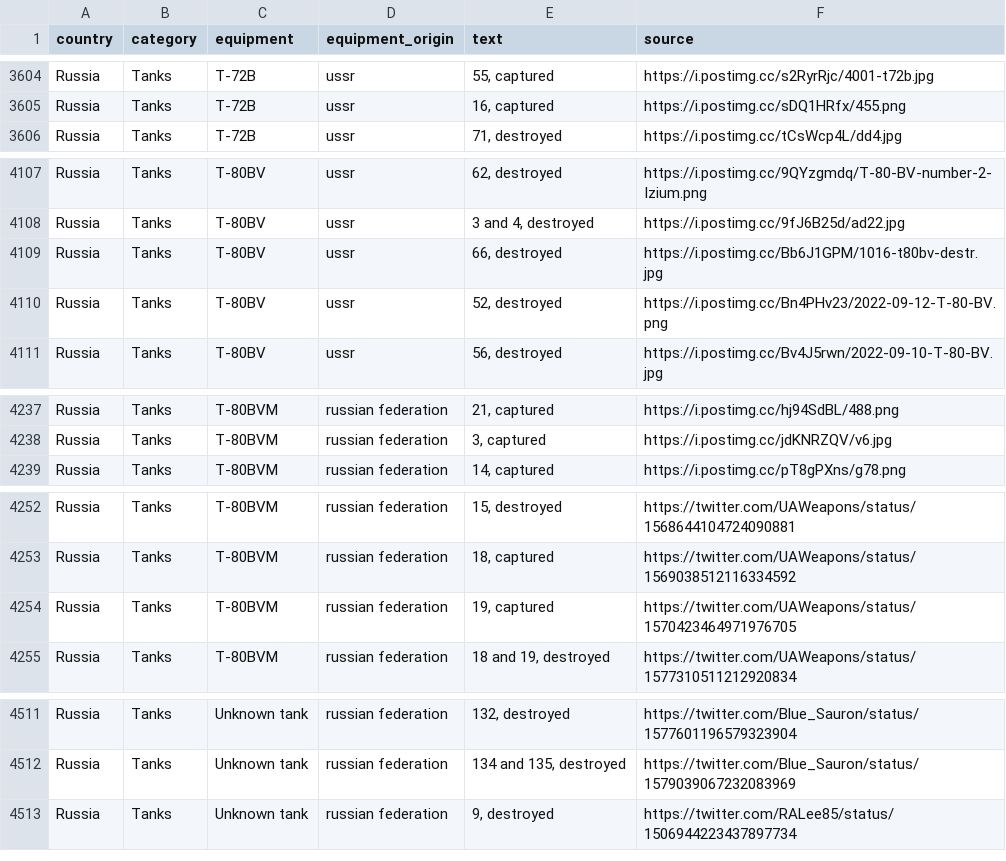
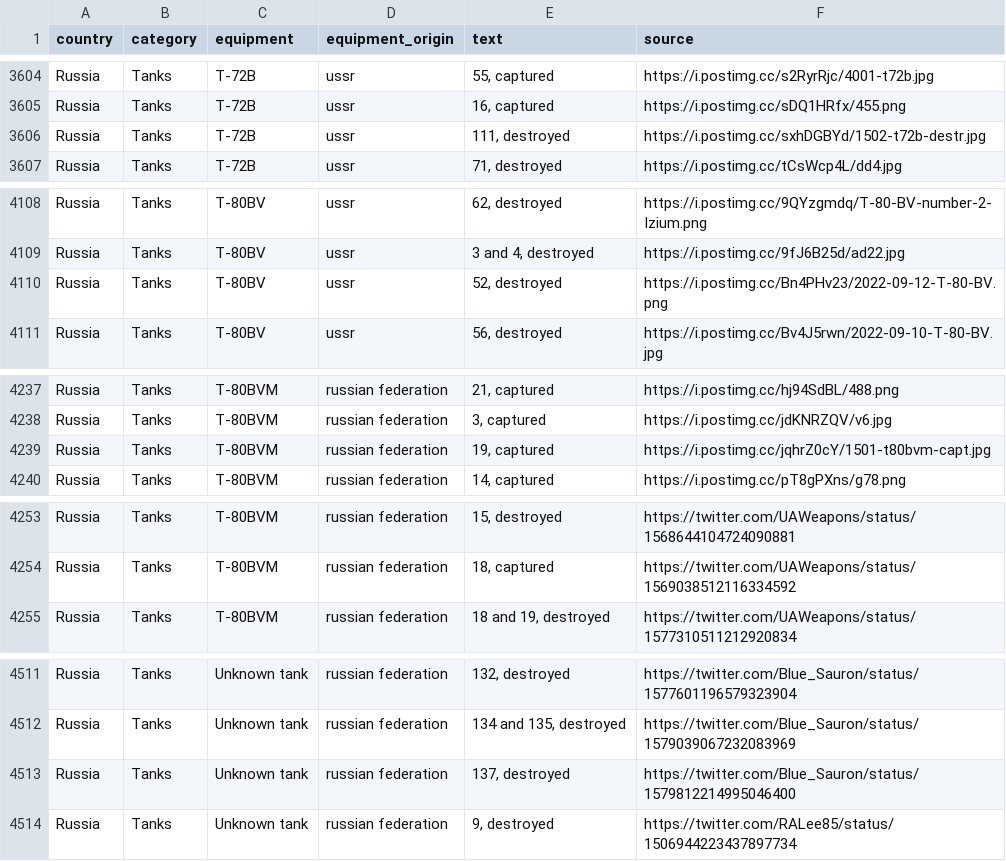
Before and after one commit to mauforonda/ukraine, a CSV file: reports.csv, drawn as a sheet; only a part is shown, gaps mark what is left out; the diff covers the shown part only.

```diff
--- a/reports.csv
+++ b/reports.csv
@@ -3605,2 +3605,3 @@ Russia,Tanks ,T-72B,ussr,"55, captured",https://i.postimg.cc/s2RyrRjc/4001-t72b.
 Russia,Tanks ,T-72B,ussr,"16, captured",https://i.postimg.cc/sDQ1HRfx/455.png
+Russia,Tanks ,T-72B,ussr,"111, destroyed",https://i.postimg.cc/sxhDGBYd/1502-t72b-destr.jpg
 Russia,Tanks ,T-72B,ussr,"71, destroyed",https://i.postimg.cc/tCsWcp4L/dd4.jpg
@@ -4108,3 +4109,2 @@ Russia,Tanks ,T-80BV,ussr,"62, destroyed",https://i.postimg.cc/9QYzgmdq/T-80-BV-
 Russia,Tanks ,T-80BV,ussr,"3 and 4, destroyed",https://i.postimg.cc/9fJ6B25d/ad22.jpg
-Russia,Tanks ,T-80BV,ussr,"66, destroyed",https://i.postimg.cc/Bb6J1GPM/1016-t80bv-destr.jpg
 Russia,Tanks ,T-80BV,ussr,"52, destroyed",https://i.postimg.cc/Bn4PHv23/2022-09-12-T-80-BV.png
@@ -4238,2 +4238,3 @@ Russia,Tanks ,T-80BVM,russian federation,"21, captured",https://i.postimg.cc/hj9
 Russia,Tanks ,T-80BVM,russian federation,"3, captured",https://i.postimg.cc/jdKNRZQV/v6.jpg
+Russia,Tanks ,T-80BVM,russian federation,"19, captured",https://i.postimg.cc/jqhrZ0cY/1501-t80bvm-capt.jpg
 Russia,Tanks ,T-80BVM,russian federation,"14, captured",https://i.postimg.cc/pT8gPXns/g78.png
@@ -4253,3 +4254,2 @@ Russia,Tanks ,T-80BVM,russian federation,"15, destroyed",https://twitter.com/UAW
 Russia,Tanks ,T-80BVM,russian federation,"18, captured",https://twitter.com/UAWeapons/status/1569038512116334592
-Russia,Tanks ,T-80BVM,russian federation,"19, captured",https://twitter.com/UAWeapons/status/1570423464971976705
 Russia,Tanks ,T-80BVM,russian federation,"18 and 19, destroyed",https://twitter.com/UAWeapons/status/1577310511212920834
@@ -4512,2 +4512,3 @@ Russia,Tanks ,Unknown tank,russian federation,"132, destroyed",https://twitter.c
 Russia,Tanks ,Unknown tank,russian federation,"134 and 135, destroyed",https://twitter.com/Blue_Sauron/status/1579039067232083969
+Russia,Tanks ,Unknown tank,russian federation,"137, destroyed",https://twitter.com/Blue_Sauron/status/1579812214995046400
 Russia,Tanks ,Unknown tank,russian federation,"9, destroyed",https://twitter.com/RALee85/status/1506944223437897734
```
Also changed, not shown: 1 added row and 1 edited cell elsewhere in this file, log.csv, summary.csv.
